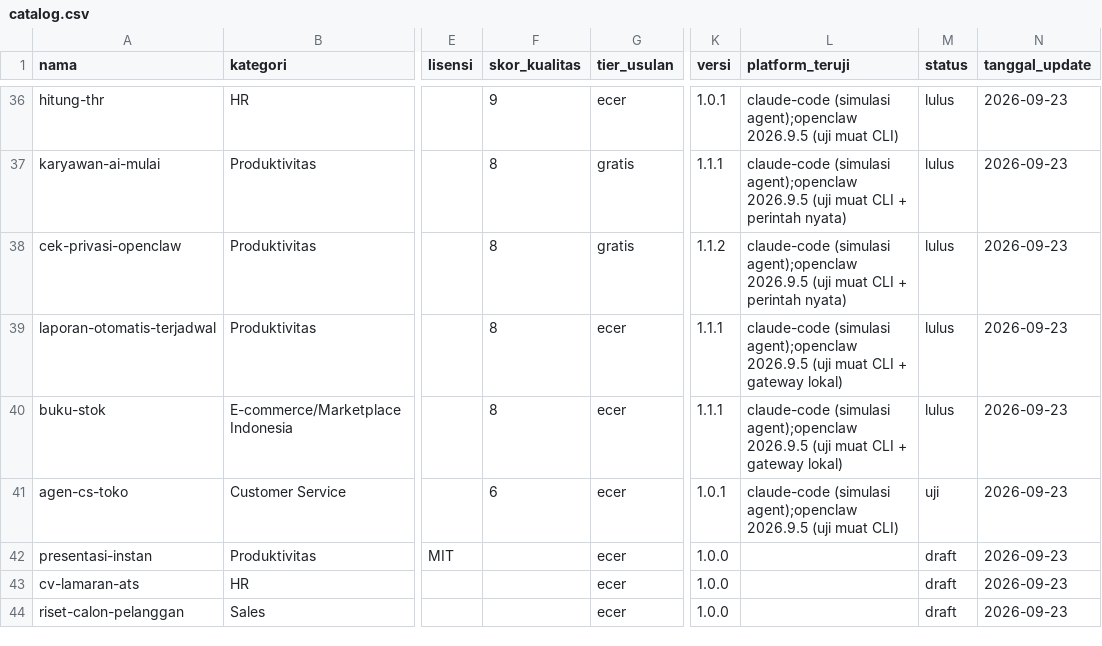
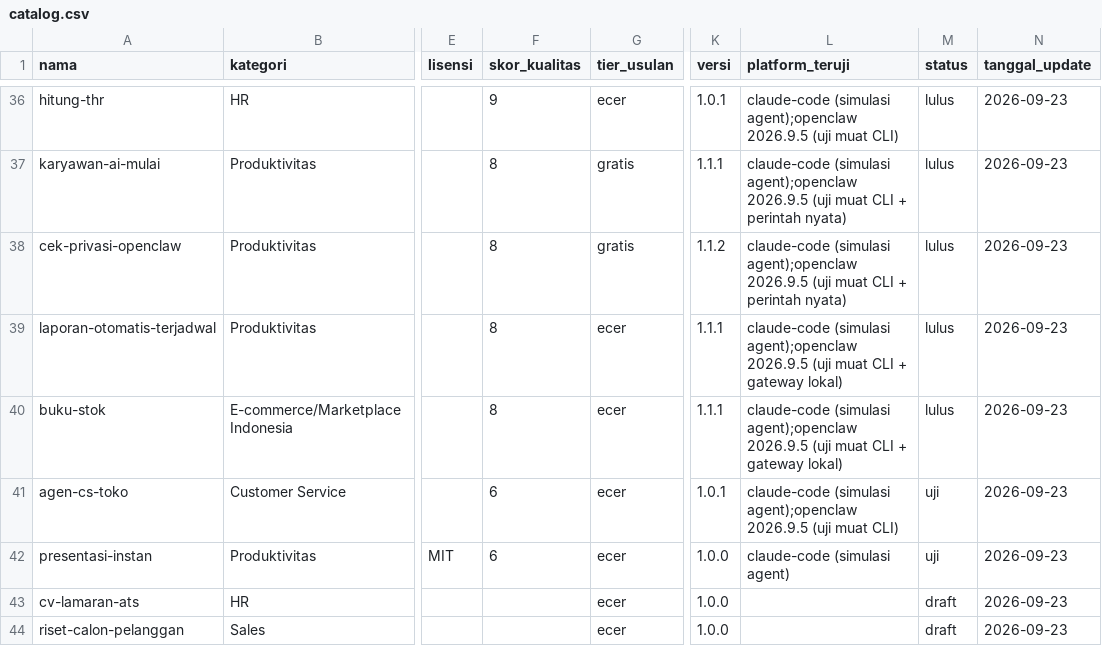
Before and after one commit to Komunitech-Skills/Skills-Product-by-Claude-Code, a CSV file: catalog.csv, drawn as a sheet; only a part is shown, gaps mark what is left out; the diff names each change by its address in the sheet, - before the commit and + after, or states it on an @@ line.

```diff
--- a/catalog.csv
+++ b/catalog.csv
-F42 (skor_kualitas): (empty)
+F42 (skor_kualitas): 6
-L42 (platform_teruji): (empty)
+L42 (platform_teruji): claude-code (simulasi agent)
-M42 (status): draft
+M42 (status): uji
```
